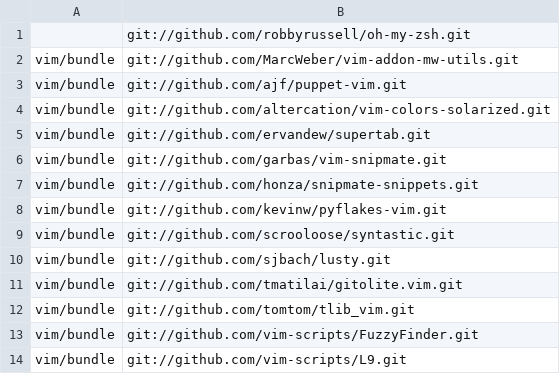
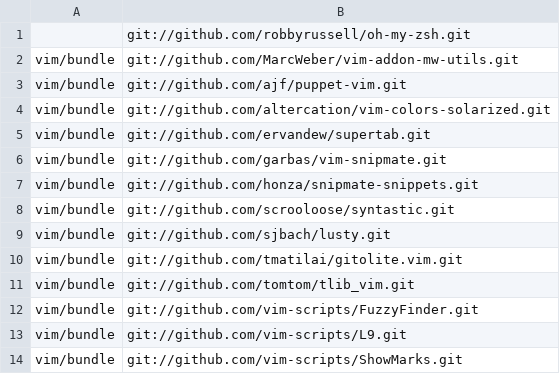
Before and after one commit to mkomitee/dotfiles, a CSV file: repositories.csv, drawn as a sheet; only a part is shown; the shorter side is filled out with more unchanged rows; the diff names each change by its address in the sheet, - before the commit and + after, or states it on an @@ line.

Commit message:
no more pyflakes

```diff
--- a/repositories.csv
+++ b/repositories.csv
-row 8: vim/bundle | git://github.com/kevinw/pyflakes-vim.git
```
Also changed, not shown: 16 other files.
